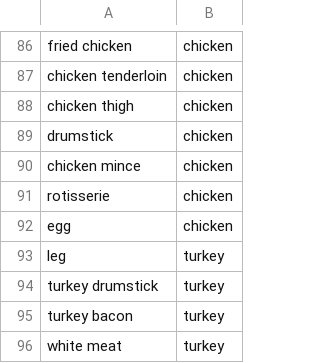
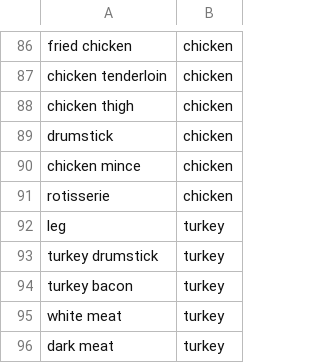
Before and after one commit to andongluis/NLP-P2, a CSV file: csv/meats.csv, drawn as a sheet; only a part is shown, gaps mark what is left out; the shorter side is filled out with more unchanged rows; the diff names each change by its address in the sheet, - before the commit and + after, or states it on an @@ line.

Commit message:
eggs aren't meat

```diff
--- a/csv/meats.csv
+++ b/csv/meats.csv
-row 92: egg | chicken
```
